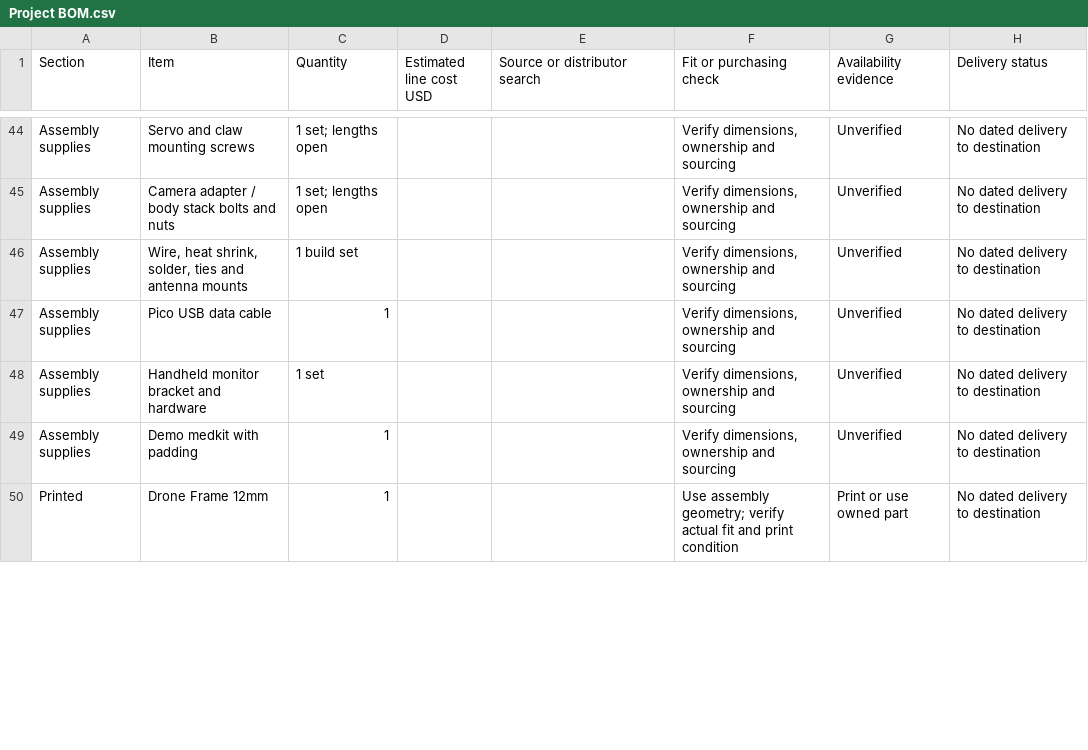
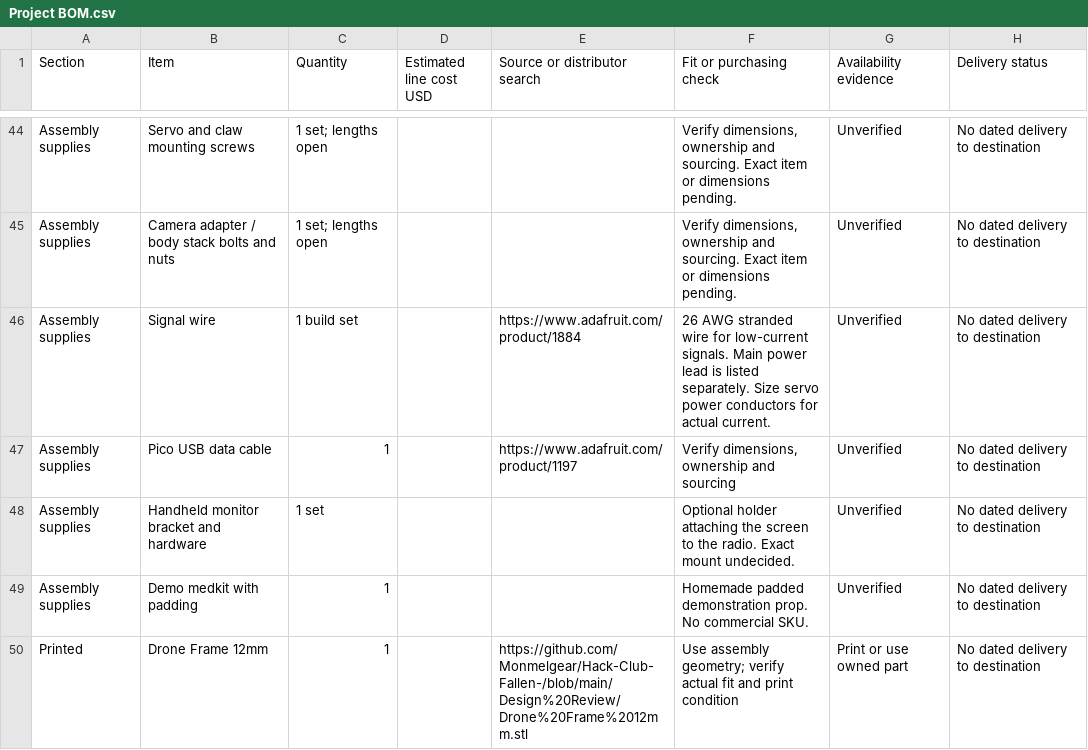
Before and after one commit to Monmelgear/Hack-Club-Fallen-, a CSV file: Design Review/Project BOM.csv, drawn as a sheet; only a part is shown, gaps mark what is left out; the diff covers the shown part only.

Commit message:
Add product and CAD links to the design BOM

```diff
--- a/Design Review/Project BOM.csv
+++ b/Design Review/Project BOM.csv
@@ -44,7 +44,7 @@
-"Assembly supplies","Servo and claw mounting screws","1 set; lengths open","","","Verify dimensions, ownership and sourcing","Unverified","No dated delivery to destination"
-"Assembly supplies","Camera adapter / body stack bolts and nuts","1 set; lengths open","","","Verify dimensions, ownership and sourcing","Unverified","No dated delivery to destination"
-"Assembly supplies","Wire, heat shrink, solder, ties and antenna mounts","1 build set","","","Verify dimensions, ownership and sourcing","Unverified","No dated delivery to destination"
-"Assembly supplies","Pico USB data cable","1","","","Verify dimensions, ownership and sourcing","Unverified","No dated delivery to destination"
-"Assembly supplies","Handheld monitor bracket and hardware","1 set","","","Verify dimensions, ownership and sourcing","Unverified","No dated delivery to destination"
-"Assembly supplies","Demo medkit with padding","1","","","Verify dimensions, ownership and sourcing","Unverified","No dated delivery to destination"
-"Printed","Drone Frame 12mm","1","","","Use assembly geometry; verify actual fit and print condition","Print or use owned part","No dated delivery to destination"
+"Assembly supplies","Servo and claw mounting screws","1 set; lengths open","","","Verify dimensions, ownership and sourcing. Exact item or dimensions pending.","Unverified","No dated delivery to destination"
+"Assembly supplies","Camera adapter / body stack bolts and nuts","1 set; lengths open","","","Verify dimensions, ownership and sourcing. Exact item or dimensions pending.","Unverified","No dated delivery to destination"
+"Assembly supplies","Signal wire","1 build set","","https://www.adafruit.com/product/1884","26 AWG stranded wire for low-current signals. Main power lead is listed separately. Size servo power conductors for actual current.","Unverified","No dated delivery to destination"
+"Assembly supplies","Pico USB data cable","1","","https://www.adafruit.com/product/1197","Verify dimensions, ownership and sourcing","Unverified","No dated delivery to destination"
+"Assembly supplies","Handheld monitor bracket and hardware","1 set","","","Optional holder attaching the screen to the radio. Exact mount undecided.","Unverified","No dated delivery to destination"
+"Assembly supplies","Demo medkit with padding","1","","","Homemade padded demonstration prop. No commercial SKU.","Unverified","No dated delivery to destination"
+"Printed","Drone Frame 12mm","1","","https://github.com/Monmelgear/Hack-Club-Fallen-/blob/main/Design%20Review/Drone%20Frame%2012mm.stl","Use assembly geometry; verify actual fit and print condition","Print or use owned part","No dated delivery to destination"
```
Also changed, not shown: 4 added rows and 51 edited cells elsewhere in this file.
